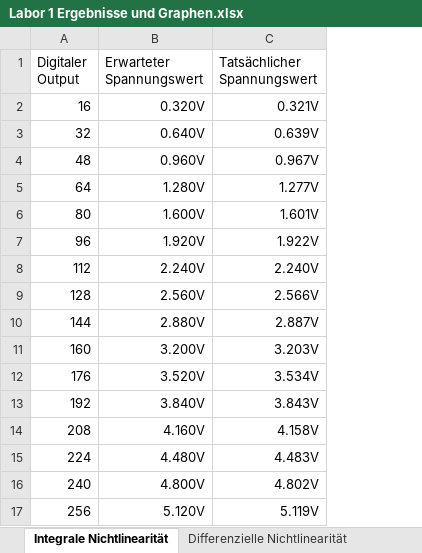
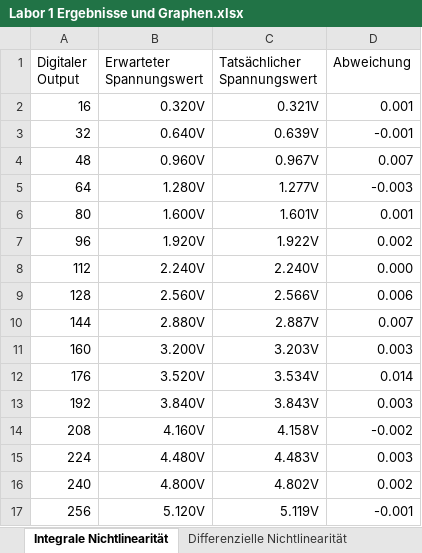
Before and after one commit to philippgehrig/Messdatenerfassung, an Excel workbook: Labor 1 Ergebnisse und Graphen.xlsx, sheet Integrale Nichtlinearität, drawn as a sheet; values as stored, in another font and other column widths than the file's, no borders; charts and pictures not drawn; the diff names each change by its address in the sheet, - before the commit and + after, or states it on an @@ line.

Commit message:
laborbericht 1

```diff
--- a/Labor 1 Ergebnisse und Graphen.xlsx (sheet Integrale Nichtlinearität)
+++ b/Labor 1 Ergebnisse und Graphen.xlsx (sheet Integrale Nichtlinearität)
+column D (Abweichung), rows 2-17: 0.001 | -0.001 | 0.007 | -0.003 | 0.001 | 0.002 | 0.000 | 0.006 | 0.007 | 0.003 | 0.014 | 0.003 | -0.002 | 0.003 | 0.002 | -0.001
```
Also changed, not shown: charts or pictures, 9 other files.
